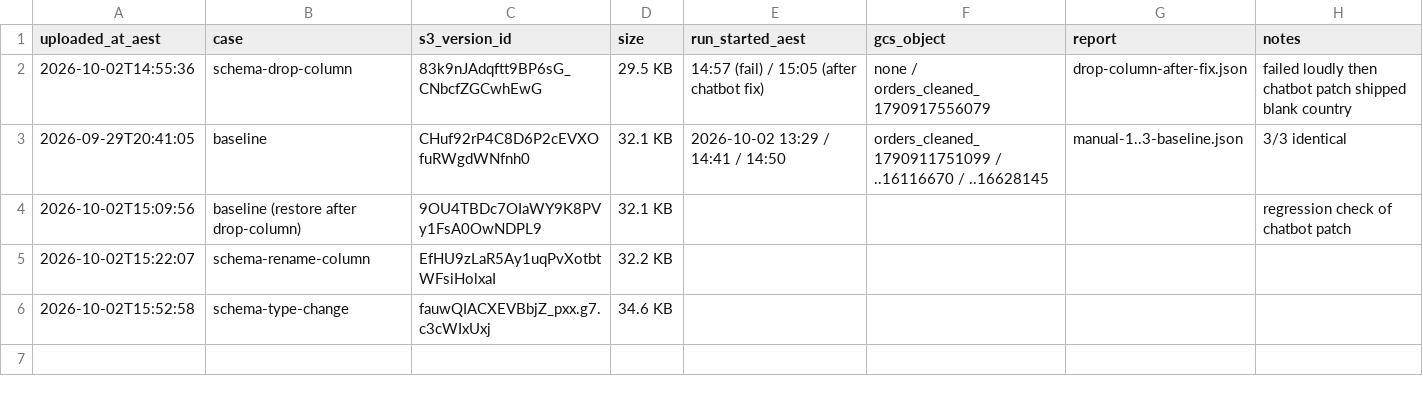
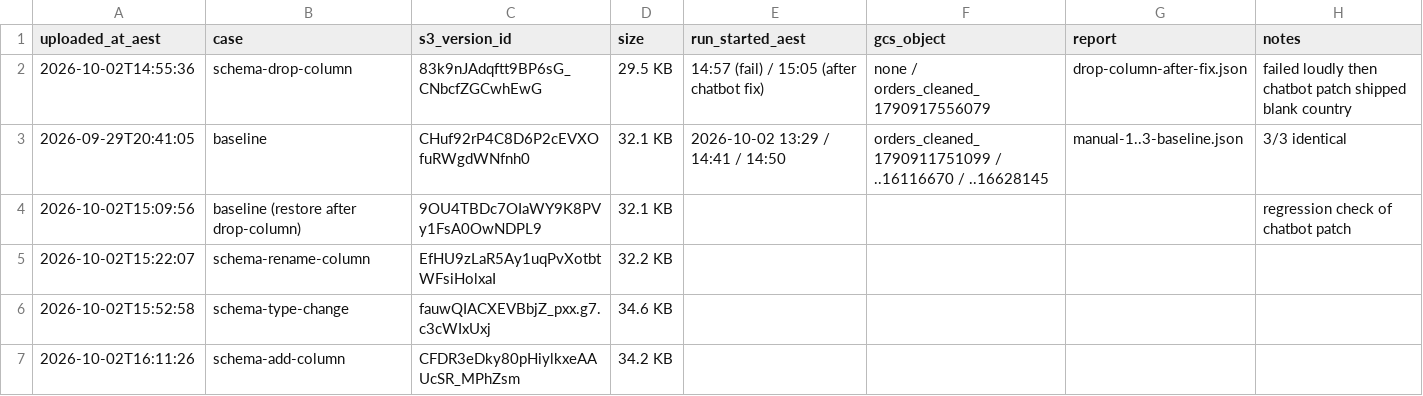
Before and after one commit to VioletN22/rhombus-etl-drift-qa, a CSV file: observations/runs-manual.csv, drawn as a sheet; the diff names each change by its address in the sheet, - before the commit and + after, or states it on an @@ line.

Commit message:
Ledger: add-column upload

```diff
--- a/observations/runs-manual.csv
+++ b/observations/runs-manual.csv
+row 7: 2026-10-02T16:11:26 | schema-add-column | CFDR3eDky80pHiylkxeAAUcSR_MPhZsm | 34.2 KB
```
